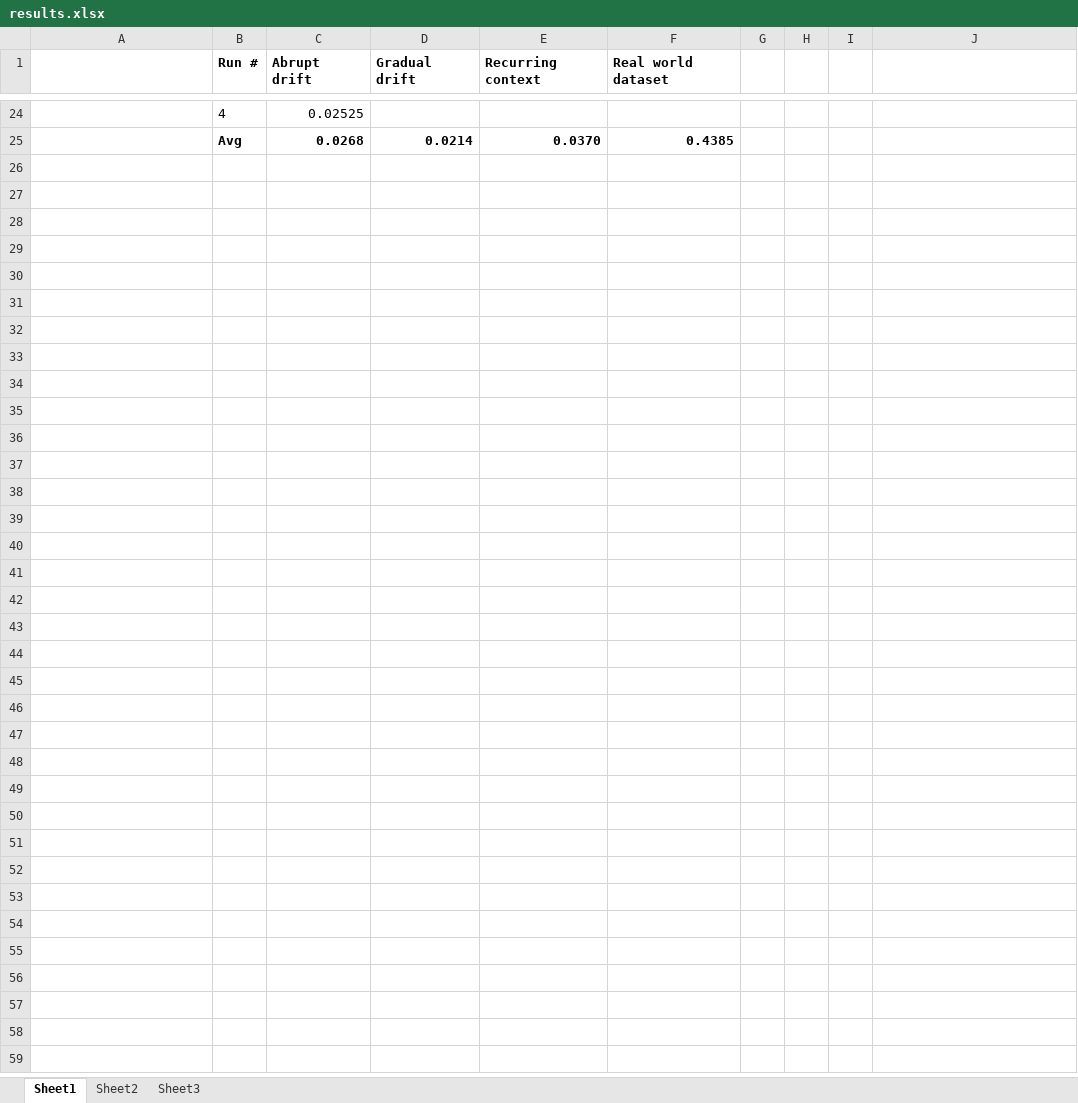
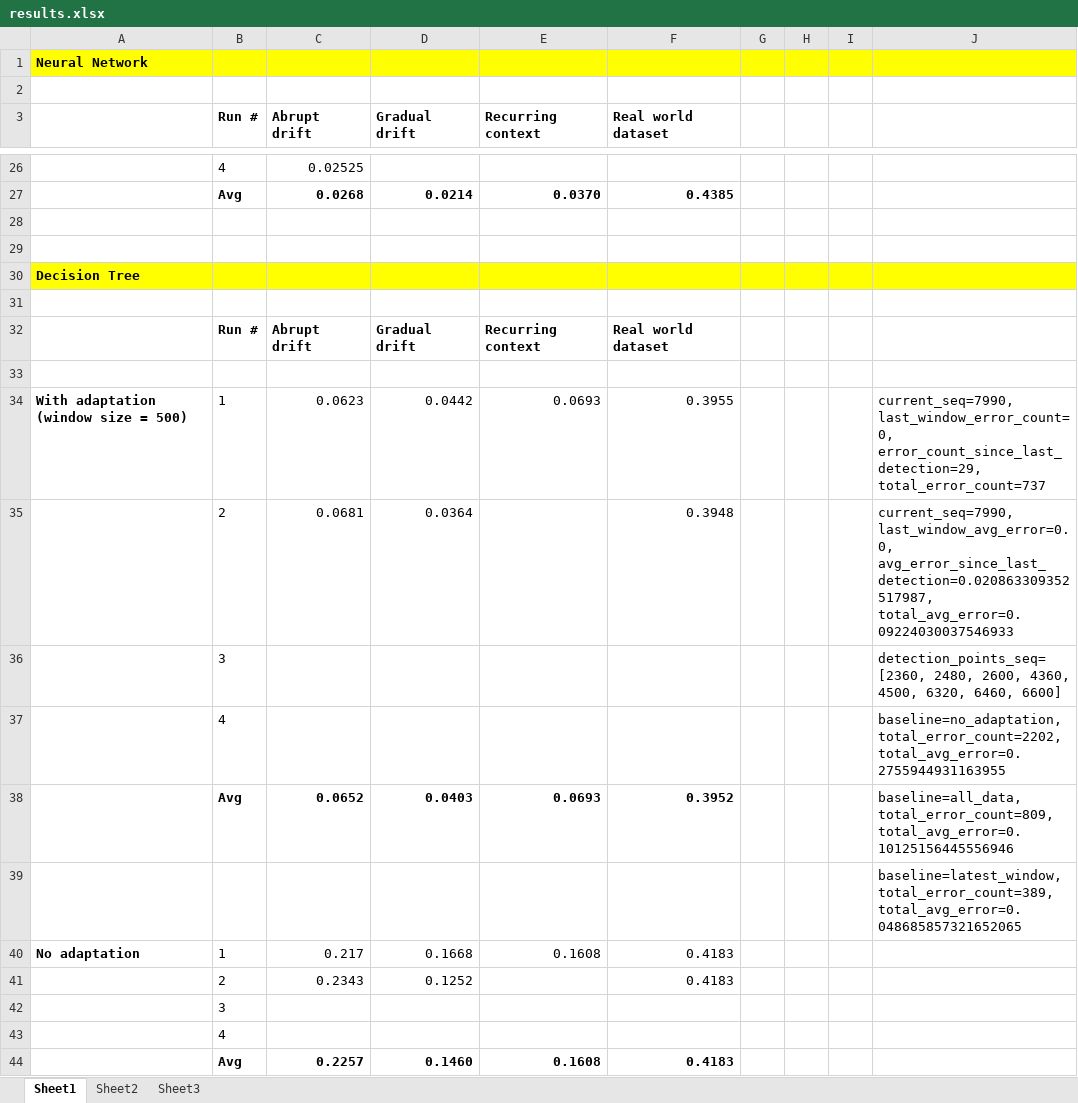
Before and after one commit to rcsunanda/domain_adaptation, an Excel workbook: doc/concept_drift_results/results.xlsx, sheet Sheet1, drawn as a sheet; only a part is shown, gaps mark what is left out; values as stored, in another font and other column widths than the file's, no borders; the diff covers the shown part only; the diff names each change by its address in the sheet, - before the commit and + after, or states it on an @@ line.

```diff
--- a/doc/concept_drift_results/results.xlsx (sheet Sheet1)
+++ b/doc/concept_drift_results/results.xlsx (sheet Sheet1)
+row 1: Neural Network
+row 2: (empty)
+row 28: (empty)
+row 29: (empty)
+row 30: Decision Tree
+row 31: (empty)
+row 32:  | Run # | Abrupt drift | Gradual drift | Recurring context | Real world dataset
+row 33: (empty)
+row 34: With adaptation (window size = 500) | 1 | 0.0623 | 0.0442 | 0.0693 | 0.3955 |  |  |  | current_seq=7990, last_window_error_count=0, error_count_since_last_detection=29, total_error_count=737
+row 35:  | 2 | 0.0681 | 0.0364 |  | 0.3948 |  |  |  | current_seq=7990, last_window_avg_error=0.0, avg_error_since_last_detection=0.020863309352517987, total_avg_error=0.09224030037546933
+row 36:  | 3 |  |  |  |  |  |  |  | detection_points_seq=[2360, 2480, 2600, 4360, 4500, 6320, 6460, 6600]
+row 37:  | 4 |  |  |  |  |  |  |  | baseline=no_adaptation, total_error_count=2202, total_avg_error=0.2755944931163955
+row 38:  | Avg | 0.0652 | 0.0403 | 0.0693 | 0.3952 |  |  |  | baseline=all_data, total_error_count=809, total_avg_error=0.10125156445556946
+row 39:  |  |  |  |  |  |  |  |  | baseline=latest_window, total_error_count=389, total_avg_error=0.048685857321652065
+row 40: No adaptation | 1 | 0.217 | 0.1668 | 0.1608 | 0.4183
+row 41:  | 2 | 0.2343 | 0.1252 |  | 0.4183
+row 42:  | 3
+row 43:  | 4
+row 44:  | Avg | 0.2257 | 0.1460 | 0.1608 | 0.4183
```
Also changed, not shown: 12 added rows elsewhere in this sheet, formulas that keep their value, 4 other files.
